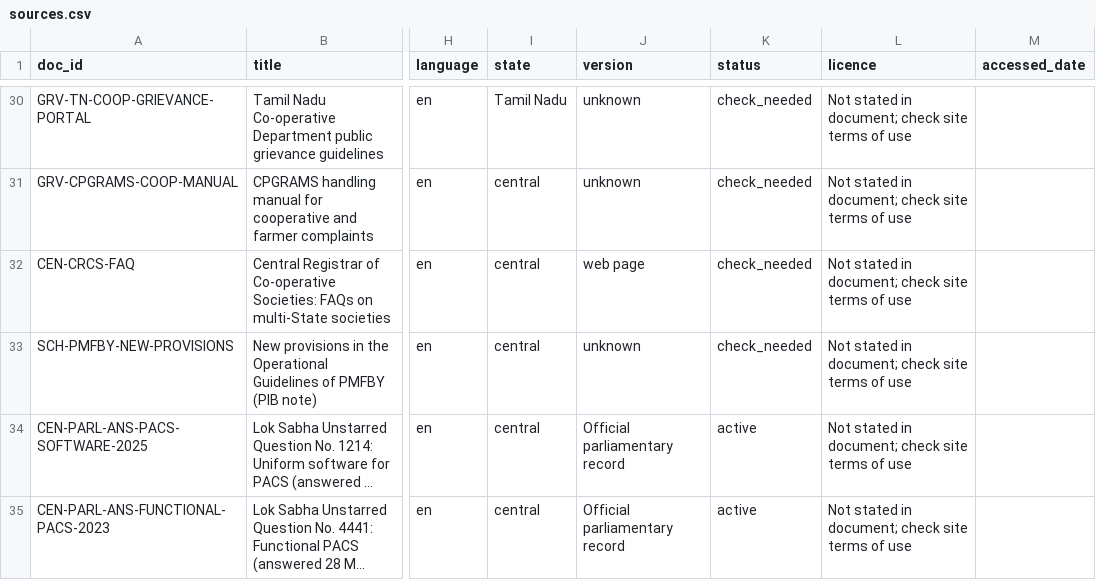
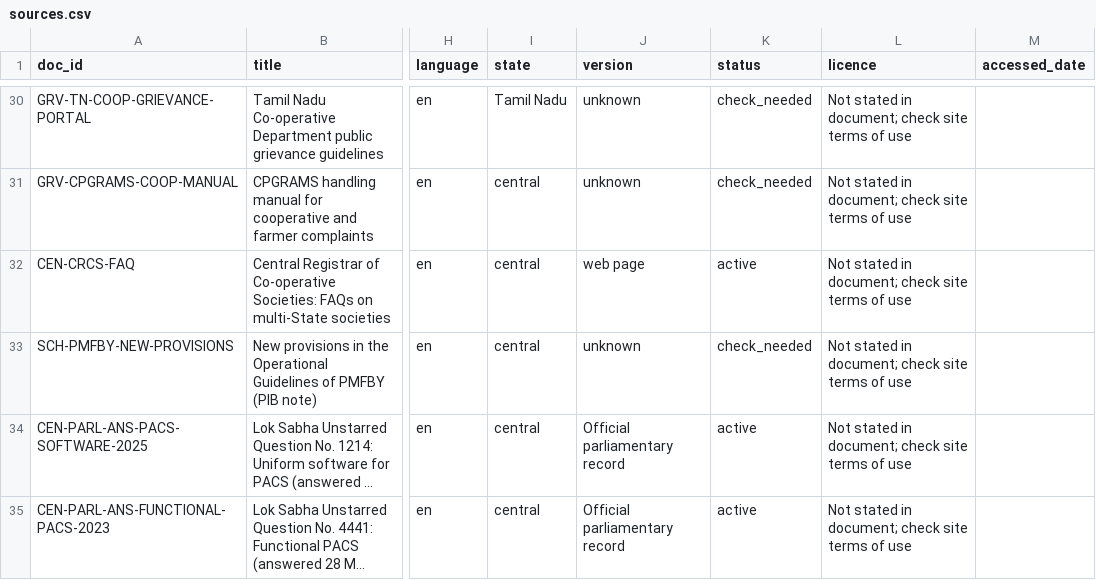
Before and after one commit to UtkarshAditya/Sahkar-Saathi, a CSV file: data/sources.csv, drawn as a sheet; only a part is shown, gaps mark what is left out; long unchanged cells end in …; the diff names each change by its address in the sheet, - before the commit and + after, or states it on an @@ line.

Commit message:
fix(knowledge): mark CRCS FAQ as active so retrieval includes it

```diff
--- a/data/sources.csv
+++ b/data/sources.csv
-K32 (status): check_needed
+K32 (status): active
```
